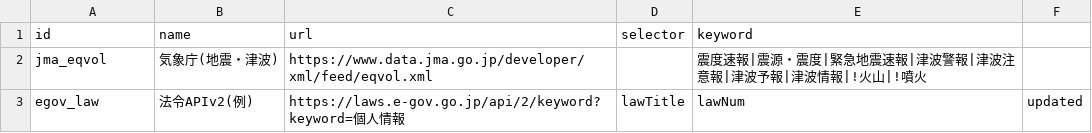
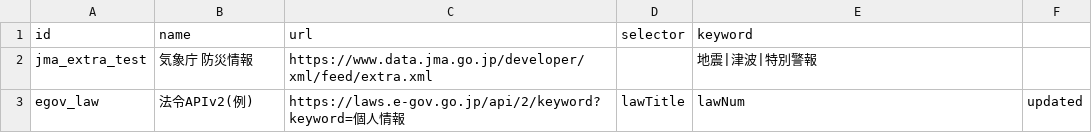
Before and after one commit to keranyanofficial-debug/page-monitor2, a CSV file: targets.csv, drawn as a sheet.

Commit message:
Update targets.csv

```diff
--- a/targets.csv
+++ b/targets.csv
@@ -1,3 +1,3 @@
 id,name,url,selector,keyword
-jma_eqvol,気象庁(地震・津波),https://www.data.jma.go.jp/developer/xml/feed/eqvol.xml,,震度速報|震源・震度|緊急地震速報|津波警報|津波注意報|津波予報|津波情報|!火山|!噴火
+jma_extra_test,気象庁 防災情報,https://www.data.jma.go.jp/developer/xml/feed/extra.xml,,地震|津波|特別警報
 egov_law,法令APIv2(例),https://laws.e-gov.go.jp/api/2/keyword?keyword=個人情報,lawTitle,lawNum,updated,
```
